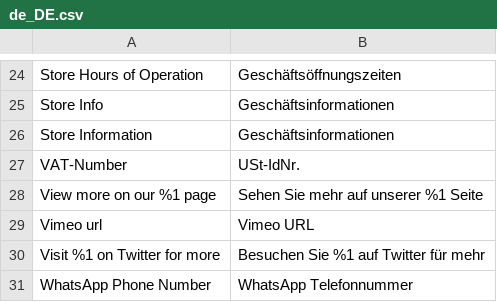
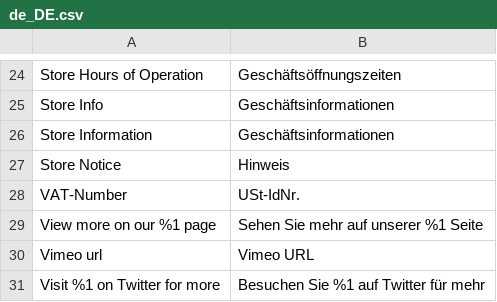
Before and after one commit to Siteation/magento2-storeinfo, a CSV file: i18n/de_DE.csv, drawn as a sheet; only a part is shown, gaps mark what is left out; the shorter side is filled out with more unchanged rows.

```diff
--- a/i18n/de_DE.csv
+++ b/i18n/de_DE.csv
@@ -26,2 +26,3 @@
 "Store Information","Geschäftsinformationen"
+"Store Notice","Hinweis"
 "VAT-Number","USt-IdNr."
```
Also changed, not shown: i18n/en_GB.csv, i18n/en_US.csv, 3 other files.
